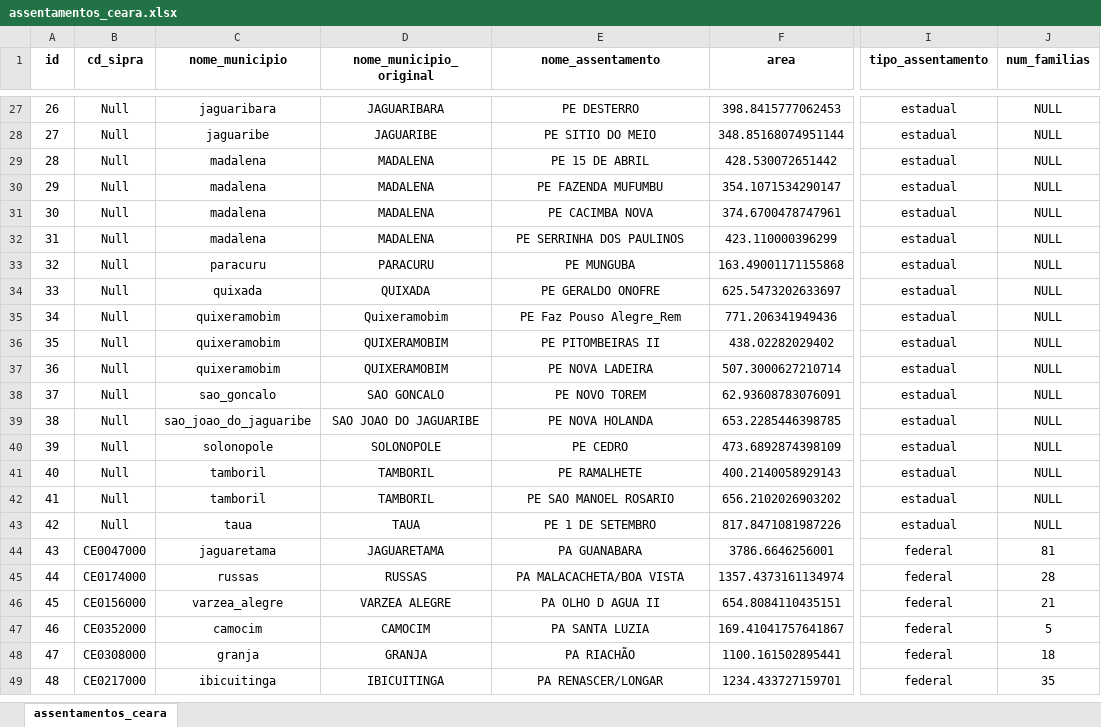
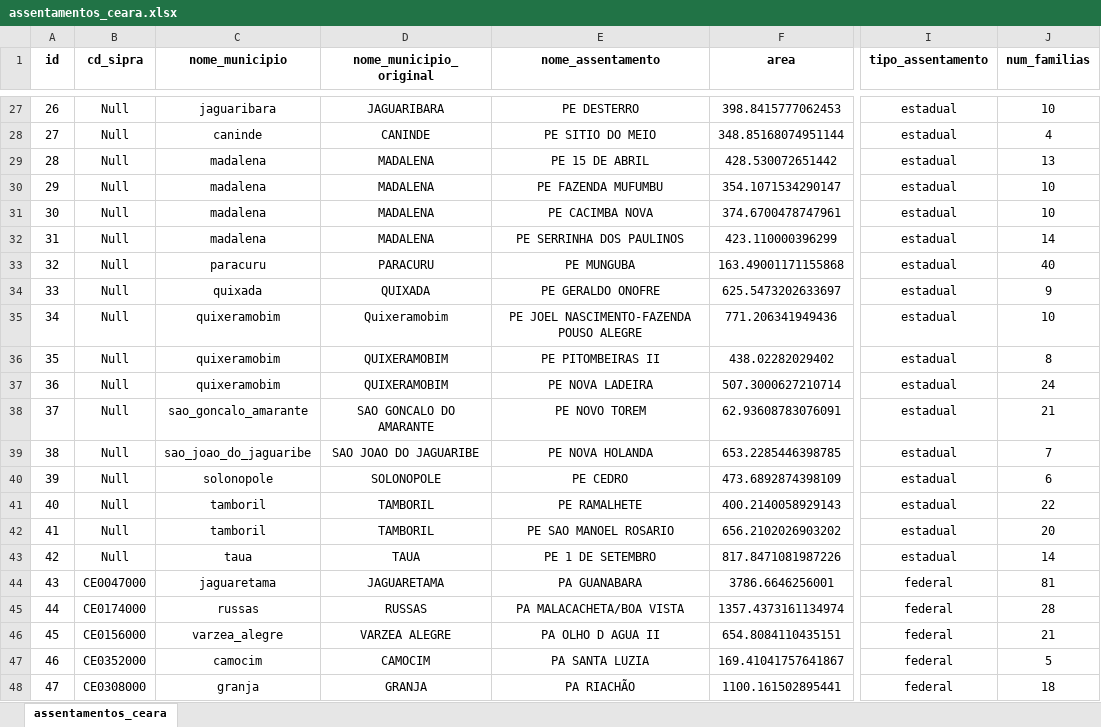
Before and after one commit to Projeto-Cientista-Chefe-Terra/terraGeoDataMiniServer, an Excel workbook: datasets/assentamentos_ceara.xlsx, sheet assentamentos_ceara, drawn as a sheet; only a part is shown, gaps mark what is left out; the shorter side is filled out with more unchanged rows; values as stored, in another font and other column widths than the file's, no borders; the diff covers the shown part only; the diff names each change by its address in the sheet, - before the commit and + after, or states it on an @@ line.

Commit message:
preenchimento dos dados dos assentamentos

```diff
--- a/datasets/assentamentos_ceara.xlsx (sheet assentamentos_ceara)
+++ b/datasets/assentamentos_ceara.xlsx (sheet assentamentos_ceara)
-J27 (num_familias): NULL
+J27 (num_familias): 10
-C28 (nome_municipio): jaguaribe
+C28 (nome_municipio): caninde
-D28 (nome_municipio_original): JAGUARIBE
+D28 (nome_municipio_original): CANINDE
-J28 (num_familias): NULL
+J28 (num_familias): 4
-J29 (num_familias): NULL
+J29 (num_familias): 13
-J30:J31 (num_familias): NULL
+J30:J31 (num_familias): 10
-J32 (num_familias): NULL
+J32 (num_familias): 14
-J33 (num_familias): NULL
+J33 (num_familias): 40
-J34 (num_familias): NULL
+J34 (num_familias): 9
-E35 (nome_assentamento): PE Faz Pouso Alegre_Rem
+E35 (nome_assentamento): PE JOEL NASCIMENTO-FAZENDA POUSO ALEGRE
-J35 (num_familias): NULL
+J35 (num_familias): 10
-J36 (num_familias): NULL
+J36 (num_familias): 8
-J37 (num_familias): NULL
+J37 (num_familias): 24
-C38 (nome_municipio): sao_goncalo
+C38 (nome_municipio): sao_goncalo_amarante
-D38 (nome_municipio_original): SAO GONCALO
+D38 (nome_municipio_original): SAO GONCALO DO AMARANTE
-J38 (num_familias): NULL
+J38 (num_familias): 21
-J39 (num_familias): NULL
+J39 (num_familias): 7
-J40 (num_familias): NULL
+J40 (num_familias): 6
-J41 (num_familias): NULL
+J41 (num_familias): 22
-J42 (num_familias): NULL
+J42 (num_familias): 20
-J43 (num_familias): NULL
+J43 (num_familias): 14
```
Also changed, not shown: 33 edited cells elsewhere in this sheet, 22 other files.
